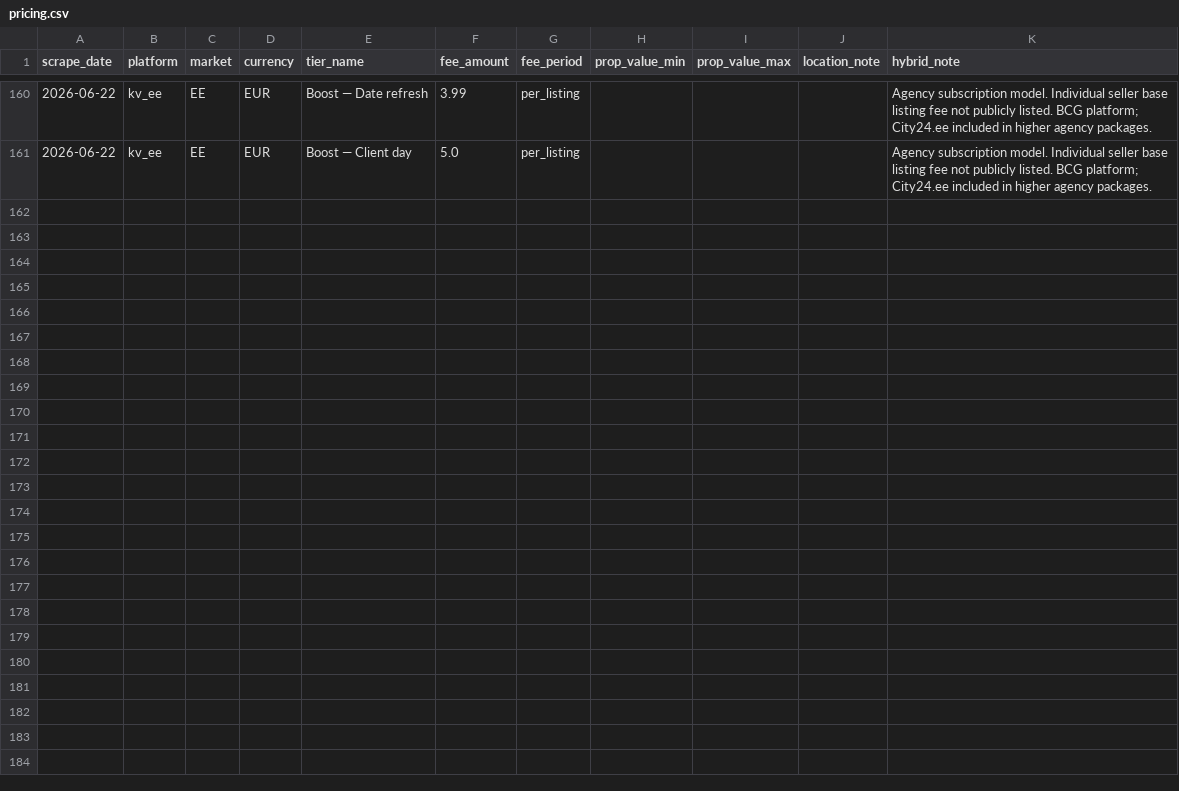
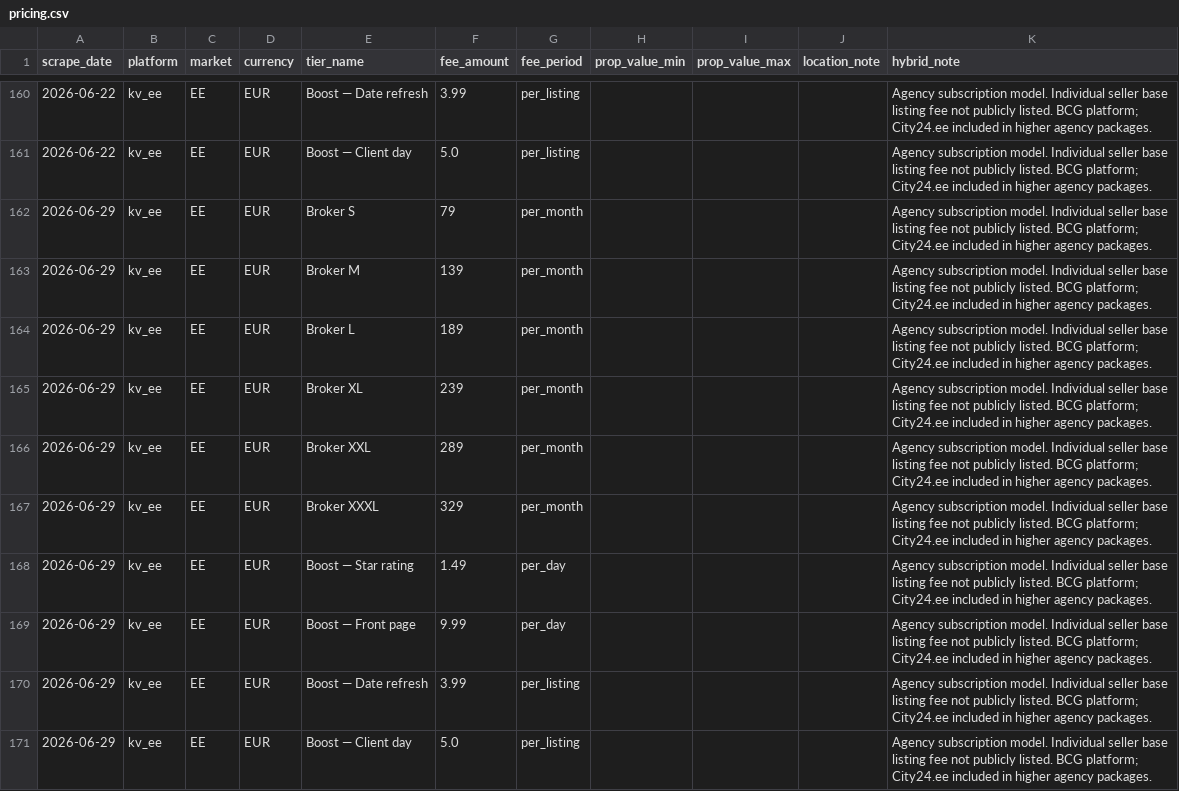
Before and after one commit to j-manning/re-pricing-kv-ee, a CSV file: data/pricing.csv, drawn as a sheet; only a part is shown, gaps mark what is left out; the diff names each change by its address in the sheet, - before the commit and + after, or states it on an @@ line.

```diff
--- a/data/pricing.csv
+++ b/data/pricing.csv
+row 162: 2026-06-29 | kv_ee | EE | EUR | Broker S | 79 | per_month |  |  |  | Agency subscription model. Individual seller base listing fee not publicly listed. BCG platform; City24.ee included in higher agency packages.
+row 163: 2026-06-29 | kv_ee | EE | EUR | Broker M | 139 | per_month |  |  |  | Agency subscription model. Individual seller base listing fee not publicly listed. BCG platform; City24.ee included in higher agency packages.
+row 164: 2026-06-29 | kv_ee | EE | EUR | Broker L | 189 | per_month |  |  |  | Agency subscription model. Individual seller base listing fee not publicly listed. BCG platform; City24.ee included in higher agency packages.
+row 165: 2026-06-29 | kv_ee | EE | EUR | Broker XL | 239 | per_month |  |  |  | Agency subscription model. Individual seller base listing fee not publicly listed. BCG platform; City24.ee included in higher agency packages.
+row 166: 2026-06-29 | kv_ee | EE | EUR | Broker XXL | 289 | per_month |  |  |  | Agency subscription model. Individual seller base listing fee not publicly listed. BCG platform; City24.ee included in higher agency packages.
+row 167: 2026-06-29 | kv_ee | EE | EUR | Broker XXXL | 329 | per_month |  |  |  | Agency subscription model. Individual seller base listing fee not publicly listed. BCG platform; City24.ee included in higher agency packages.
+row 168: 2026-06-29 | kv_ee | EE | EUR | Boost — Star rating | 1.49 | per_day |  |  |  | Agency subscription model. Individual seller base listing fee not publicly listed. BCG platform; City24.ee included in higher agency packages.
+row 169: 2026-06-29 | kv_ee | EE | EUR | Boost — Front page | 9.99 | per_day |  |  |  | Agency subscription model. Individual seller base listing fee not publicly listed. BCG platform; City24.ee included in higher agency packages.
+row 170: 2026-06-29 | kv_ee | EE | EUR | Boost — Date refresh | 3.99 | per_listing |  |  |  | Agency subscription model. Individual seller base listing fee not publicly listed. BCG platform; City24.ee included in higher agency packages.
+row 171: 2026-06-29 | kv_ee | EE | EUR | Boost — Client day | 5.0 | per_listing |  |  |  | Agency subscription model. Individual seller base listing fee not publicly listed. BCG platform; City24.ee included in higher agency packages.
```
